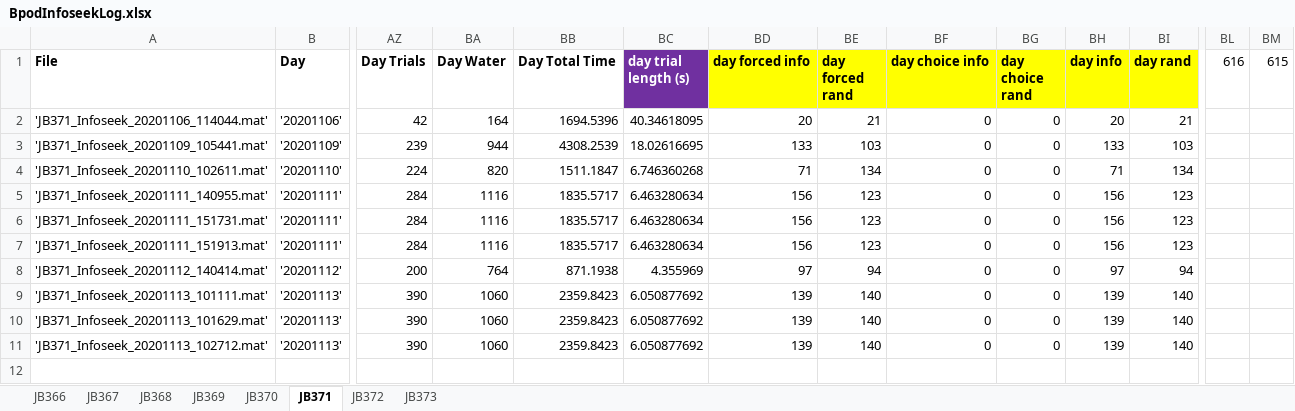
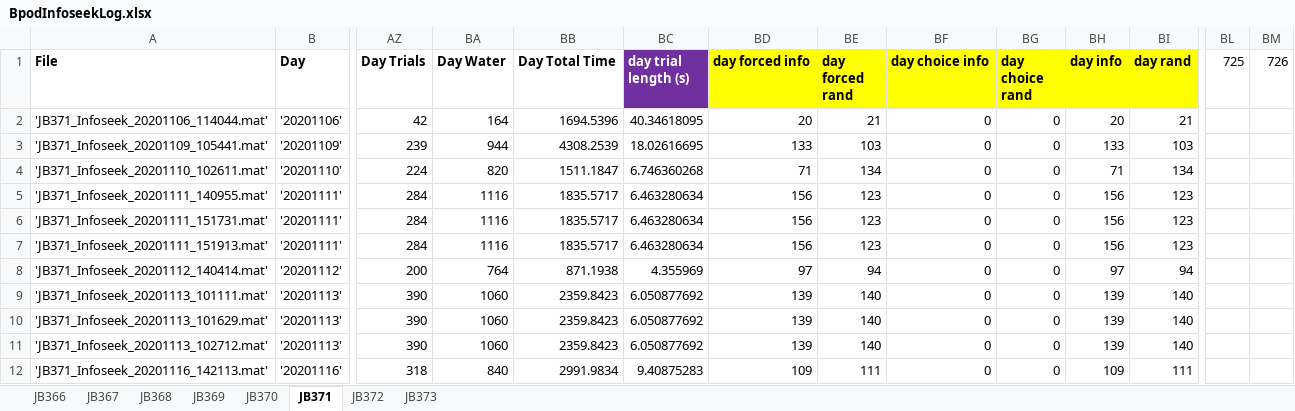
Before and after one commit to jjbussell/BpodInfoSeekAnalysis, an Excel workbook: BpodInfoseekLog.xlsx, sheet JB371, drawn as a sheet; only a part is shown, gaps mark what is left out; values as stored, in another font and other column widths than the file's, no borders; rows hold the shown columns only; the diff names each change by its address in the sheet, - before the commit and + after, or states it on an @@ line.

Commit message:
session summary uses last trial settings

```diff
--- a/BpodInfoseekLog.xlsx (sheet JB371)
+++ b/BpodInfoseekLog.xlsx (sheet JB371)
-BL1: 616
+BL1: 725
-BM1: 615
+BM1: 726
+row 12: 'JB371_Infoseek_20201116_142113.mat' | '20201116' | 318 | 840 | 2991.9834 | 9.40875283 | 109 | 111 | 0 | 0 | 109 | 111
```
Also changed, not shown: 1 other file.
